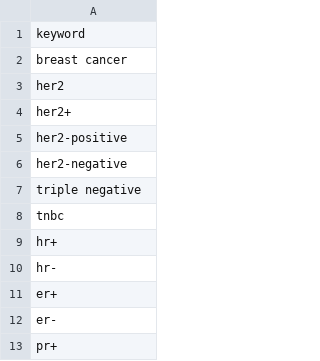
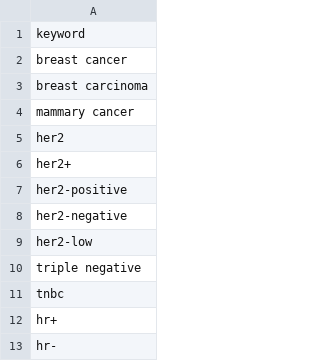
Before and after one commit to lasyapriyavavilala/breast-cancer-pipeline, a CSV file: data/keywords.csv, drawn as a sheet; only a part is shown; the shorter side is filled out with more unchanged rows; the diff covers the shown part only; the diff names each change by its address in the sheet, - before the commit and + after, or states it on an @@ line.

Commit message:
Fix: Updated Optimized Keywords and URLs

```diff
--- a/data/keywords.csv
+++ b/data/keywords.csv
+row 3: breast carcinoma
+row 4: mammary cancer
+row 9: her2-low
```
Also changed, not shown: 1 added row, 29 removed rows and 33 edited cells elsewhere in this file.
